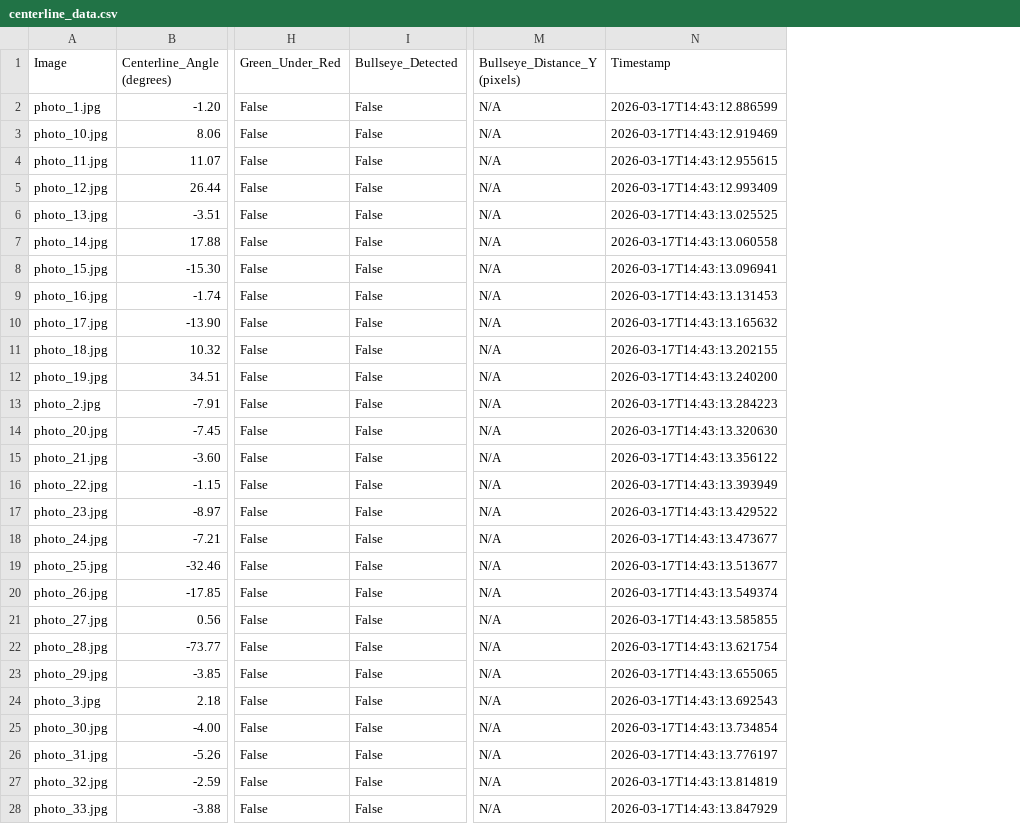
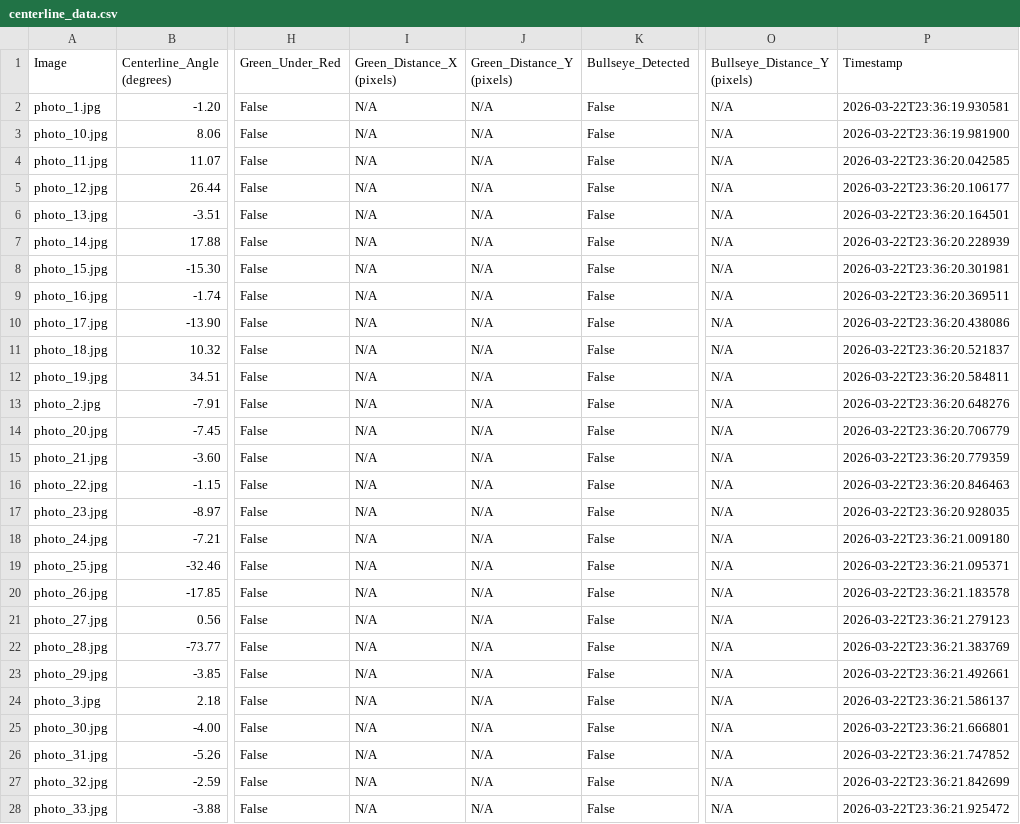
Before and after one commit to VarunChauhan2/Robot_Code, a CSV file: pi_vision/output/centerline_data.csv, drawn as a sheet; only a part is shown, gaps mark what is left out; addresses are those after the commit; the diff covers the shown part only; the diff names each change by its address in the sheet, - before the commit and + after, or states it on an @@ line.

Commit message:
Added safe zone and bullseye to realtime stream program

```diff
--- a/pi_vision/output/centerline_data.csv
+++ b/pi_vision/output/centerline_data.csv
+column I (Green_Distance_X (pixels)), rows 2-28: all N/A
+column J (Green_Distance_Y (pixels)), rows 2-28: all N/A
-P2 (Timestamp): 2026-03-17T14:43:12.886599
+P2 (Timestamp): 2026-03-22T23:36:19.930581
-P3 (Timestamp): 2026-03-17T14:43:12.919469
+P3 (Timestamp): 2026-03-22T23:36:19.981900
-P4 (Timestamp): 2026-03-17T14:43:12.955615
+P4 (Timestamp): 2026-03-22T23:36:20.042585
-P5 (Timestamp): 2026-03-17T14:43:12.993409
+P5 (Timestamp): 2026-03-22T23:36:20.106177
-P6 (Timestamp): 2026-03-17T14:43:13.025525
+P6 (Timestamp): 2026-03-22T23:36:20.164501
-P7 (Timestamp): 2026-03-17T14:43:13.060558
+P7 (Timestamp): 2026-03-22T23:36:20.228939
-P8 (Timestamp): 2026-03-17T14:43:13.096941
+P8 (Timestamp): 2026-03-22T23:36:20.301981
-P9 (Timestamp): 2026-03-17T14:43:13.131453
+P9 (Timestamp): 2026-03-22T23:36:20.369511
-P10 (Timestamp): 2026-03-17T14:43:13.165632
+P10 (Timestamp): 2026-03-22T23:36:20.438086
-P11 (Timestamp): 2026-03-17T14:43:13.202155
+P11 (Timestamp): 2026-03-22T23:36:20.521837
-P12 (Timestamp): 2026-03-17T14:43:13.240200
+P12 (Timestamp): 2026-03-22T23:36:20.584811
-P13 (Timestamp): 2026-03-17T14:43:13.284223
+P13 (Timestamp): 2026-03-22T23:36:20.648276
-P14 (Timestamp): 2026-03-17T14:43:13.320630
+P14 (Timestamp): 2026-03-22T23:36:20.706779
-P15 (Timestamp): 2026-03-17T14:43:13.356122
+P15 (Timestamp): 2026-03-22T23:36:20.779359
-P16 (Timestamp): 2026-03-17T14:43:13.393949
+P16 (Timestamp): 2026-03-22T23:36:20.846463
-P17 (Timestamp): 2026-03-17T14:43:13.429522
+P17 (Timestamp): 2026-03-22T23:36:20.928035
-P18 (Timestamp): 2026-03-17T14:43:13.473677
+P18 (Timestamp): 2026-03-22T23:36:21.009180
-P19 (Timestamp): 2026-03-17T14:43:13.513677
+P19 (Timestamp): 2026-03-22T23:36:21.095371
-P20 (Timestamp): 2026-03-17T14:43:13.549374
+P20 (Timestamp): 2026-03-22T23:36:21.183578
-P21 (Timestamp): 2026-03-17T14:43:13.585855
+P21 (Timestamp): 2026-03-22T23:36:21.279123
-P22 (Timestamp): 2026-03-17T14:43:13.621754
+P22 (Timestamp): 2026-03-22T23:36:21.383769
-P23 (Timestamp): 2026-03-17T14:43:13.655065
+P23 (Timestamp): 2026-03-22T23:36:21.492661
-P24 (Timestamp): 2026-03-17T14:43:13.692543
+P24 (Timestamp): 2026-03-22T23:36:21.586137
-P25 (Timestamp): 2026-03-17T14:43:13.734854
+P25 (Timestamp): 2026-03-22T23:36:21.666801
-P26 (Timestamp): 2026-03-17T14:43:13.776197
+P26 (Timestamp): 2026-03-22T23:36:21.747852
-P27 (Timestamp): 2026-03-17T14:43:13.814819
+P27 (Timestamp): 2026-03-22T23:36:21.842699
-P28 (Timestamp): 2026-03-17T14:43:13.847929
+P28 (Timestamp): 2026-03-22T23:36:21.925472
```
Also changed, not shown: 3 added rows and 29 edited cells elsewhere in this file, 50 other files.
